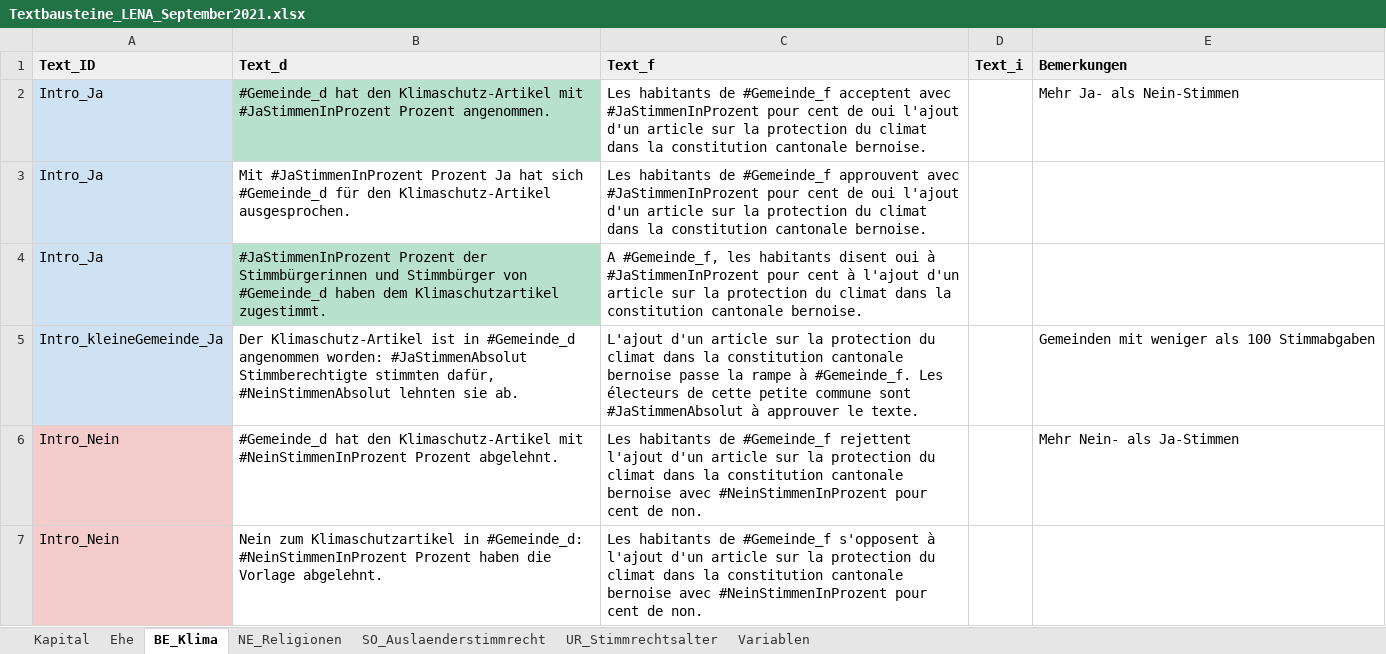
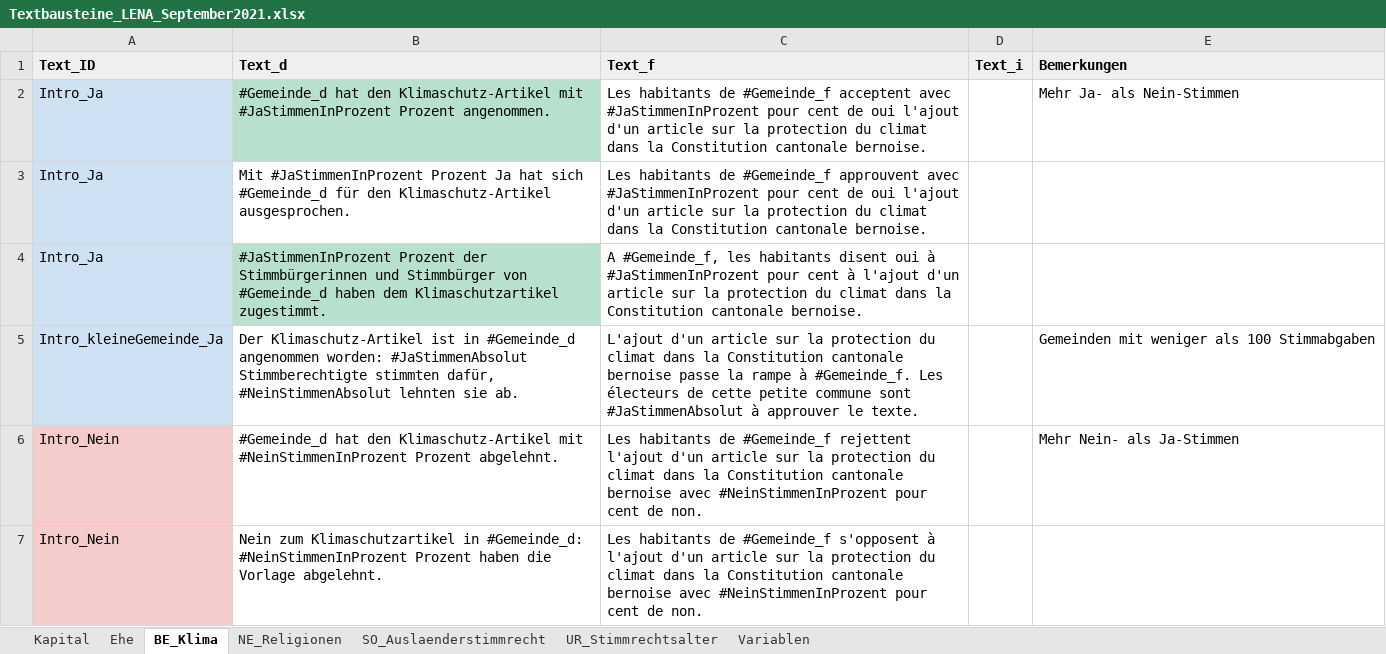
Before and after one commit to awp-finanznachrichten/lena_september2021, an Excel workbook: Data/Textbausteine_LENA_September2021.xlsx, sheet BE_Klima, drawn as a sheet; only a part is shown; values as stored, in another font and other column widths than the file's, no borders; charts and pictures and conditional formats not drawn; the diff covers the shown part only; the diff names each change by its address in the sheet, - before the commit and + after, or states it on an @@ line.

```diff
--- a/Data/Textbausteine_LENA_September2021.xlsx (sheet BE_Klima)
+++ b/Data/Textbausteine_LENA_September2021.xlsx (sheet BE_Klima)
-C2 (Text_f): …dans la constitution cantonale bernoise.
+C2 (Text_f): …dans la Constitution cantonale bernoise.
-C3 (Text_f): …dans la constitution cantonale bernoise.
+C3 (Text_f): …dans la Constitution cantonale bernoise.
-C4 (Text_f): …dans la constitution cantonale bernoise.
+C4 (Text_f): …dans la Constitution cantonale bernoise.
-C5 (Text_f): …dans la constitution cantonale bernoise…
+C5 (Text_f): …dans la Constitution cantonale bernoise…
-C6 (Text_f): …dans la constitution cantonale bernoise…
+C6 (Text_f): …dans la Constitution cantonale bernoise…
-C7 (Text_f): …dans la constitution cantonale bernoise…
+C7 (Text_f): …dans la Constitution cantonale bernoise…
```
Also changed, not shown: 5 edited cells elsewhere in this sheet, sheet NE_Religionen, sheet Kapital, sheet Ehe, Diverses/BE_Klima_texte.xlsx, Diverses/NE_Religionen_texte.xlsx, 22 other files.
